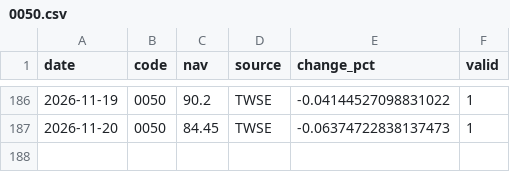
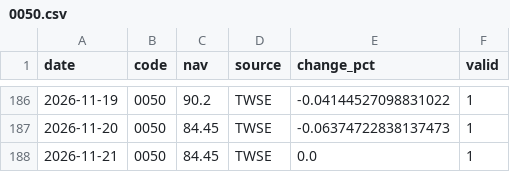
Before and after one commit to jacklin1965/tw_etf_database, a CSV file: data/0050.csv, drawn as a sheet; only a part is shown, gaps mark what is left out; the diff names each change by its address in the sheet, - before the commit and + after, or states it on an @@ line.

```diff
--- a/data/0050.csv
+++ b/data/0050.csv
+row 188: 2026-11-21 | 0050 | 84.45 | TWSE | 0.0 | 1
```
Also changed, not shown: data/006208.csv, data/00878.csv, 14 other files.
